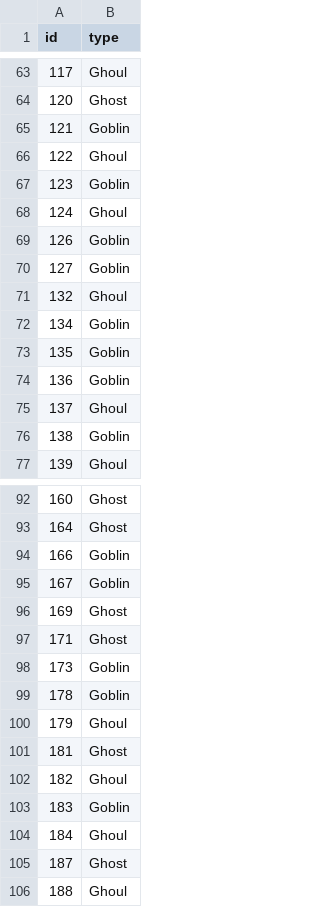
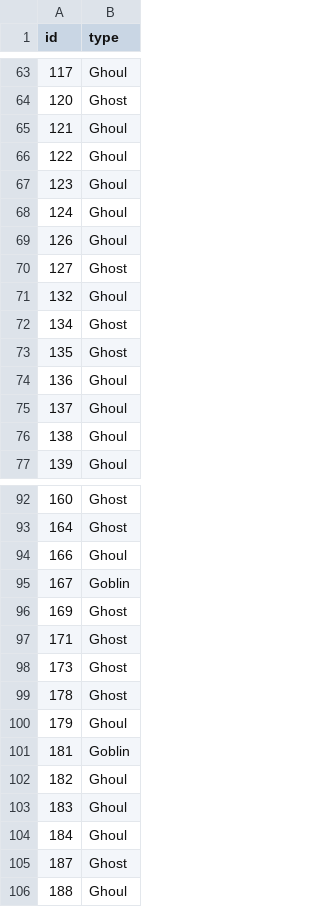
Before and after one commit to scott-brown-1/multinomial-monsters, a CSV file: outputs/mlp_predictions.csv, drawn as a sheet; only a part is shown, gaps mark what is left out; the diff covers the shown part only.

```diff
--- a/outputs/mlp_predictions.csv
+++ b/outputs/mlp_predictions.csv
@@ -64,14 +64,14 @@ id,type
 120,Ghost
-121,Goblin
+121,Ghoul
 122,Ghoul
-123,Goblin
+123,Ghoul
 124,Ghoul
-126,Goblin
-127,Goblin
+126,Ghoul
+127,Ghost
 132,Ghoul
-134,Goblin
-135,Goblin
-136,Goblin
+134,Ghost
+135,Ghost
+136,Ghoul
 137,Ghoul
-138,Goblin
+138,Ghoul
 139,Ghoul
@@ -93,3 +93,3 @@ id,type
 164,Ghost
-166,Goblin
+166,Ghoul
 167,Goblin
@@ -97,8 +97,8 @@ id,type
 171,Ghost
-173,Goblin
-178,Goblin
+173,Ghost
+178,Ghost
 179,Ghoul
-181,Ghost
+181,Goblin
 182,Ghoul
-183,Goblin
+183,Ghoul
 184,Ghoul
```
Also changed, not shown: 92 edited cells elsewhere in this file, 3 other files.
